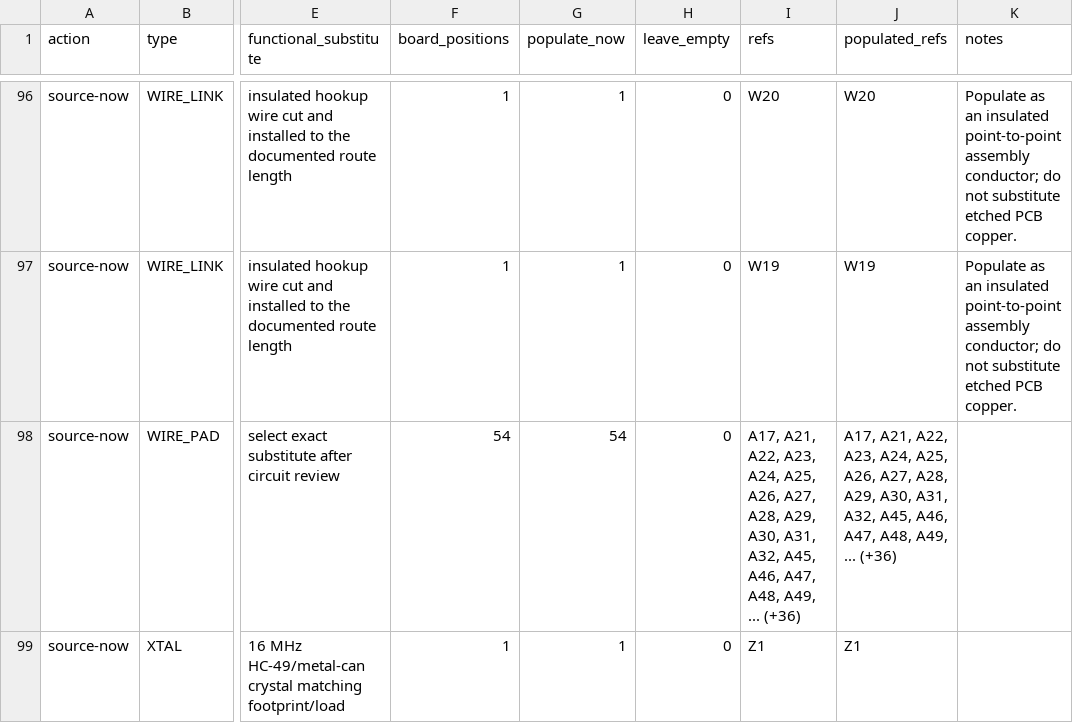
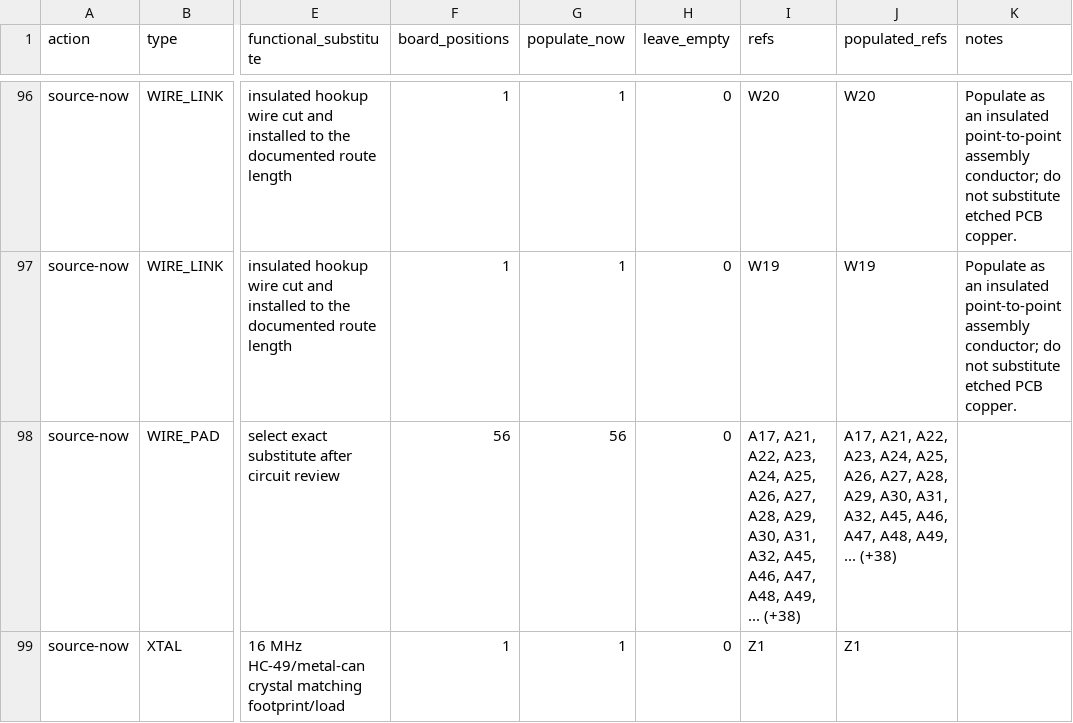
Before and after one commit to ddanila/8080-cosim, a CSV file: docs/replica-dual-config-bom.csv, drawn as a sheet; only a part is shown, gaps mark what is left out; the diff names each change by its address in the sheet, - before the commit and + after, or states it on an @@ line.

```diff
--- a/docs/replica-dual-config-bom.csv
+++ b/docs/replica-dual-config-bom.csv
-F98 (board_positions): 54
+F98 (board_positions): 56
-G98 (populate_now): 54
+G98 (populate_now): 56
-I98 (refs): …A49, ... (+36)
+I98 (refs): …A49, ... (+38)
-J98 (populated_refs): …A49, ... (+36)
+J98 (populated_refs): …A49, ... (+38)
```
Also changed, not shown: 2 other files.
